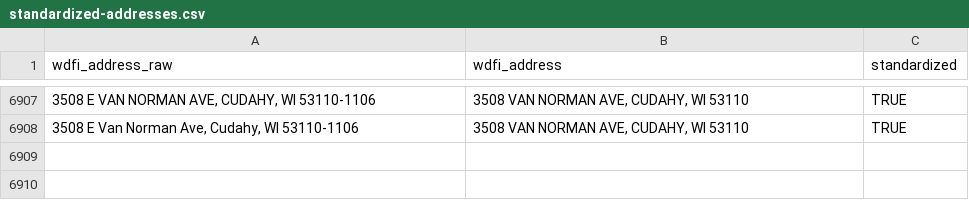
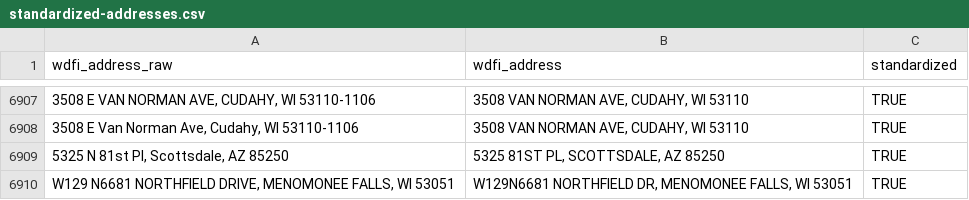
Before and after one commit to jdjohn215/mke-owner-networks, a CSV file: data/wdfi/standardized-addresses.csv, drawn as a sheet; only a part is shown, gaps mark what is left out.

```diff
--- a/data/wdfi/standardized-addresses.csv
+++ b/data/wdfi/standardized-addresses.csv
@@ -6908 +6908,3 @@ wdfi_address_raw,wdfi_address,standardized
 "3508 E Van Norman Ave, Cudahy, WI 53110-1106","3508 VAN NORMAN AVE, CUDAHY, WI 53110",TRUE
+"5325 N 81st Pl, Scottsdale, AZ 85250","5325 81ST PL, SCOTTSDALE, AZ 85250",TRUE
+"W129 N6681 NORTHFIELD DRIVE, MENOMONEE FALLS, WI 53051","W129N6681 NORTHFIELD DR, MENOMONEE FALLS, WI 53051",TRUE
```
Also changed, not shown: data/final-output/overall-summary-stats.csv, 17 other files.
